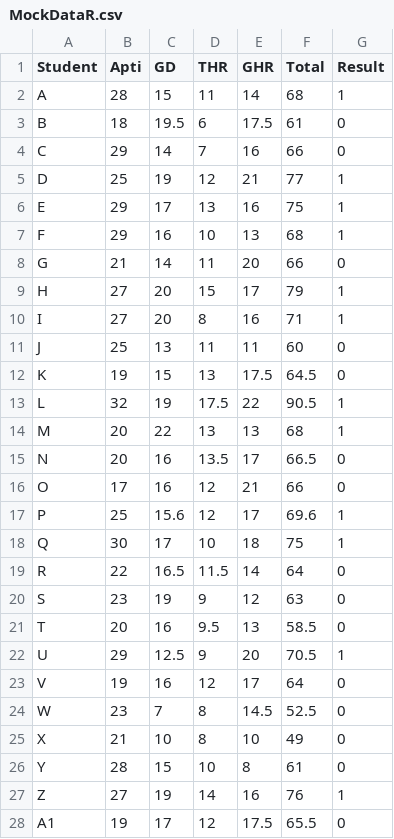
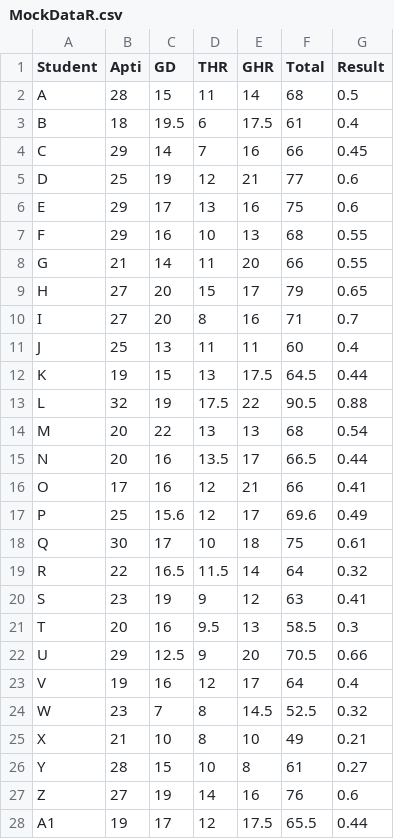
Before and after one commit to Piraspberry/Robotics, a CSV file: MockDataR.csv, drawn as a sheet; only a part is shown; the diff covers the shown part only.

Commit message:
Update MockDataR.csv

```diff
--- a/MockDataR.csv
+++ b/MockDataR.csv
@@ -1,28 +1,28 @@
 Student,Apti,GD,THR,GHR,Total,Result
-A,28,15,11,14,68,1
-B,18,19.5,6,17.5,61,0
-C,29,14,7,16,66,0
-D,25,19,12,21,77,1
-E,29,17,13,16,75,1
-F,29,16,10,13,68,1
-G,21,14,11,20,66,0
-H,27,20,15,17,79,1
-I,27,20,8,16,71,1
-J,25,13,11,11,60,0
-K,19,15,13,17.5,64.5,0
-L,32,19,17.5,22,90.5,1
-M,20,22,13,13,68,1
-N,20,16,13.5,17,66.5,0
-O,17,16,12,21,66,0
-P,25,15.6,12,17,69.6,1
-Q,30,17,10,18,75,1
-R,22,16.5,11.5,14,64,0
-S,23,19,9,12,63,0
-T,20,16,9.5,13,58.5,0
-U,29,12.5,9,20,70.5,1
-V,19,16,12,17,64,0
-W,23,7,8,14.5,52.5,0
-X,21,10,8,10,49,0
-Y,28,15,10,8,61,0
-Z,27,19,14,16,76,1
-A1,19,17,12,17.5,65.5,0
+A,28,15,11,14,68,0.5
+B,18,19.5,6,17.5,61,0.4
+C,29,14,7,16,66,0.45
+D,25,19,12,21,77,0.6
+E,29,17,13,16,75,0.6
+F,29,16,10,13,68,0.55
+G,21,14,11,20,66,0.55
+H,27,20,15,17,79,0.65
+I,27,20,8,16,71,0.7
+J,25,13,11,11,60,0.4
+K,19,15,13,17.5,64.5,0.44
+L,32,19,17.5,22,90.5,0.88
+M,20,22,13,13,68,0.54
+N,20,16,13.5,17,66.5,0.44
+O,17,16,12,21,66,0.41
+P,25,15.6,12,17,69.6,0.49
+Q,30,17,10,18,75,0.61
+R,22,16.5,11.5,14,64,0.32
+S,23,19,9,12,63,0.41
+T,20,16,9.5,13,58.5,0.3
+U,29,12.5,9,20,70.5,0.66
+V,19,16,12,17,64,0.4
+W,23,7,8,14.5,52.5,0.32
+X,21,10,8,10,49,0.21
+Y,28,15,10,8,61,0.27
+Z,27,19,14,16,76,0.6
+A1,19,17,12,17.5,65.5,0.44
```
Also changed, not shown: 15 edited cells elsewhere in this file.
